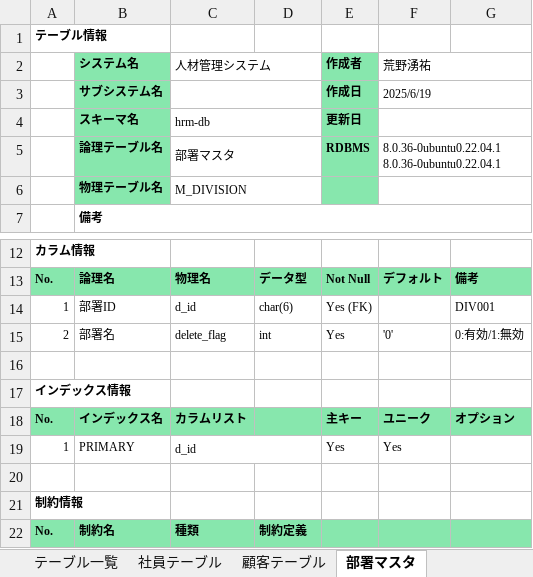
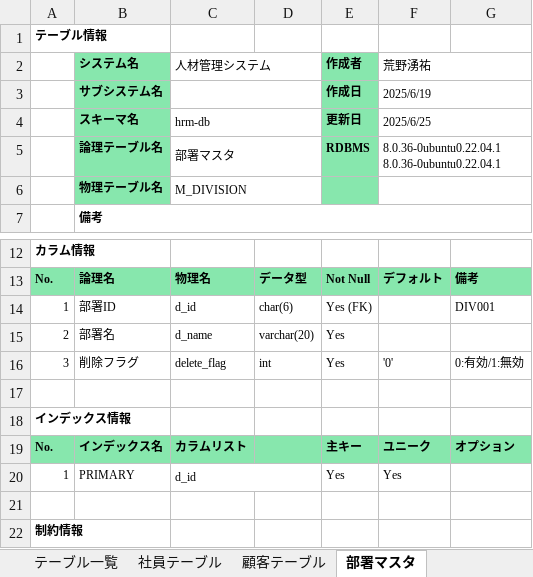
Before and after one commit to uu-ymar/SpringBootKadai, an Excel workbook: テーブル定義書_ver2.0.xlsx, sheet 部署マスタ, drawn as a sheet; only a part is shown, gaps mark what is left out; the shorter side is filled out with more unchanged rows; values as stored, in another font and other column widths than the file's, no borders; addresses are those after the commit; the diff names each change by its address in the sheet, - before the commit and + after, or states it on an @@ line.

```diff
--- a/テーブル定義書_ver2.0.xlsx (sheet 部署マスタ)
+++ b/テーブル定義書_ver2.0.xlsx (sheet 部署マスタ)
-F4 (荒野湧祐): (empty)
+F4 (荒野湧祐): 2025/6/25
+row 15: 2 | 部署名 | d_name | varchar(20) | Yes
-A16: 2
+A16: 3
-B16 (システム名): 部署名
+B16 (システム名): 削除フラグ
```
Also changed, not shown: sheet 顧客テーブル, 1 other file.
